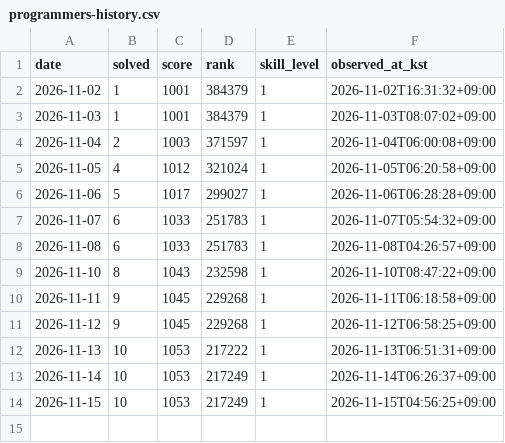
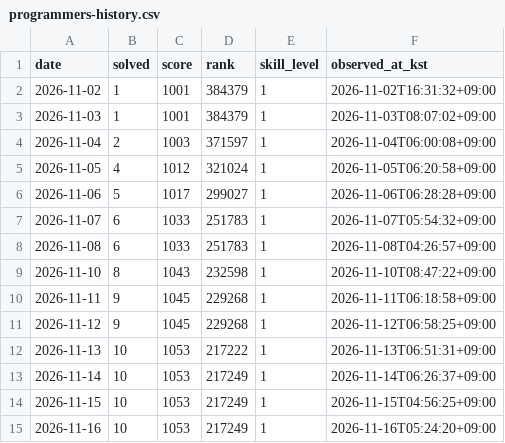
Before and after one commit to y0y00700/y0y00700, a CSV file: data/programmers-history.csv, drawn as a sheet.

```diff
--- a/data/programmers-history.csv
+++ b/data/programmers-history.csv
@@ -14 +14,2 @@ date,solved,score,rank,skill_level,observed_at_kst
 2026-11-15,10,1053,217249,1,2026-11-15T04:56:25+09:00
+2026-11-16,10,1053,217249,1,2026-11-16T05:24:20+09:00
```
Also changed, not shown: 1 other file.
